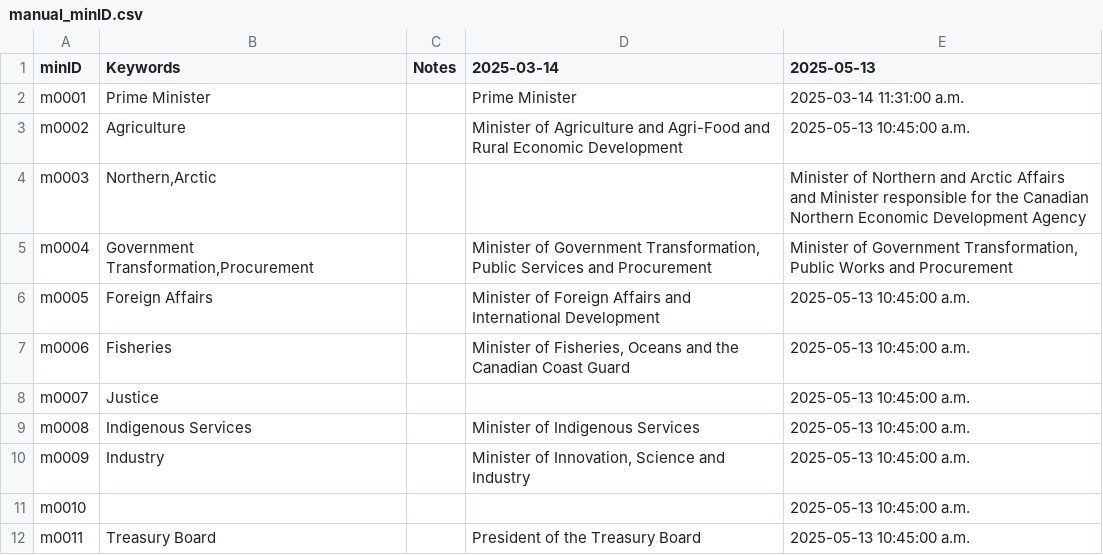
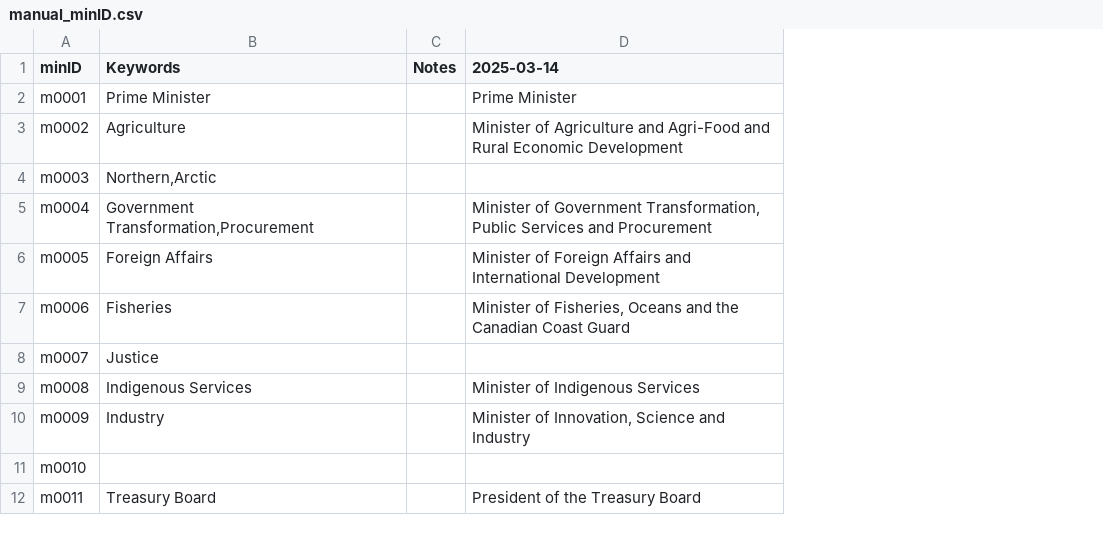
Before and after one commit to CPDI-CPDI/GCOrgName, a CSV file: Resources/manual_minID.csv, drawn as a sheet; only a part is shown; the diff names each change by its address in the sheet, - before the commit and + after, or states it on an @@ line.

```diff
--- a/Resources/manual_minID.csv
+++ b/Resources/manual_minID.csv
-column E (2025-05-13), rows 2-12: 2025-03-14 11:31:00 a.m. | 2025-05-13 10:45:00 a.m. | Minister of Northern and Arctic Affairs and Minister responsible for the Canadian Northern Economic Development Agency | Minister of Government Transformation, Public Works and Procurement | 2025-05-13 10:45:00 a.m. | 2025-05-13 10:45:00 a.m. | 2025-05-13 10:45:00 a.m. | 2025-05-13 10:45:00 a.m. | 2025-05-13 10:45:00 a.m. | 2025-05-13 10:45:00 a.m. | 2025-05-13 10:45:00 a.m.
```
Also changed, not shown: 1 other file.
